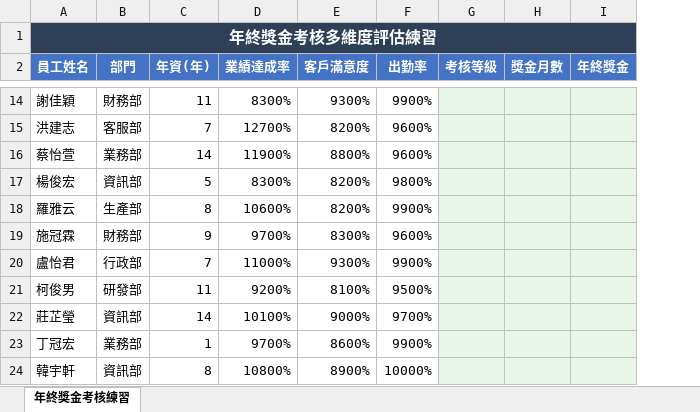
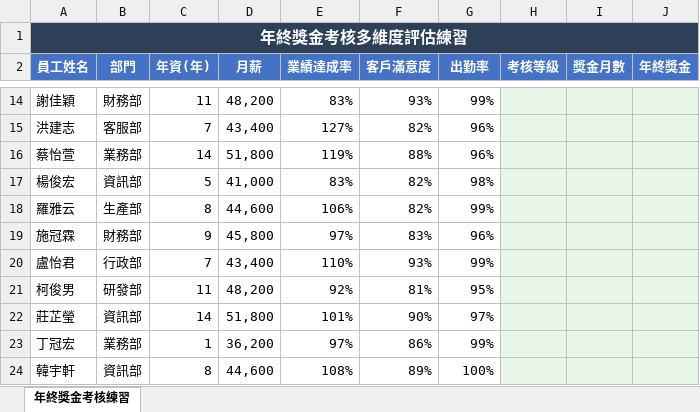
Before and after one commit to yinglienlee/helloexcel, an Excel workbook: contents/files/5_練習題3_員工年終考核與獎金計算.xlsx, sheet 年終獎金考核練習, drawn as a sheet; only a part is shown, gaps mark what is left out; values as stored, in another font and other column widths than the file's, no borders; addresses are those after the commit; the diff covers the shown part only; the diff names each change by its address in the sheet, - before the commit and + after, or states it on an @@ line.

```diff
--- a/contents/files/5_練習題3_員工年終考核與獎金計算.xlsx (sheet 年終獎金考核練習)
+++ b/contents/files/5_練習題3_員工年終考核與獎金計算.xlsx (sheet 年終獎金考核練習)
+column D (月薪), rows 14-24: 48,200 | 43,400 | 51,800 | 41,000 | 44,600 | 45,800 | 43,400 | 48,200 | 51,800 | 36,200 | 44,600
-E14 (業績達成率): 8300%
+E14 (業績達成率): 83%
-F14 (客戶滿意度): 9300%
+F14 (客戶滿意度): 93%
-G14 (出勤率): 9900%
+G14 (出勤率): 99%
-E15 (業績達成率): 12700%
+E15 (業績達成率): 127%
-F15 (客戶滿意度): 8200%
+F15 (客戶滿意度): 82%
-G15:G16 (出勤率): 9600%
+G15:G16 (出勤率): 96%
-E16 (業績達成率): 11900%
+E16 (業績達成率): 119%
-F16 (客戶滿意度): 8800%
+F16 (客戶滿意度): 88%
-E17 (業績達成率): 8300%
+E17 (業績達成率): 83%
-F17:F18 (客戶滿意度): 8200%
+F17:F18 (客戶滿意度): 82%
-G17 (出勤率): 9800%
+G17 (出勤率): 98%
-E18 (業績達成率): 10600%
+E18 (業績達成率): 106%
-G18 (出勤率): 9900%
+G18 (出勤率): 99%
-E19 (業績達成率): 9700%
+E19 (業績達成率): 97%
-F19 (客戶滿意度): 8300%
+F19 (客戶滿意度): 83%
-G19 (出勤率): 9600%
+G19 (出勤率): 96%
-E20 (業績達成率): 11000%
+E20 (業績達成率): 110%
-F20 (客戶滿意度): 9300%
+F20 (客戶滿意度): 93%
-G20 (出勤率): 9900%
+G20 (出勤率): 99%
-E21 (業績達成率): 9200%
+E21 (業績達成率): 92%
-F21 (客戶滿意度): 8100%
+F21 (客戶滿意度): 81%
-G21 (出勤率): 9500%
+G21 (出勤率): 95%
-E22 (業績達成率): 10100%
+E22 (業績達成率): 101%
-F22 (客戶滿意度): 9000%
+F22 (客戶滿意度): 90%
-G22 (出勤率): 9700%
+G22 (出勤率): 97%
-E23 (業績達成率): 9700%
+E23 (業績達成率): 97%
-F23 (客戶滿意度): 8600%
+F23 (客戶滿意度): 86%
-G23 (出勤率): 9900%
+G23 (出勤率): 99%
-E24 (業績達成率): 10800%
+E24 (業績達成率): 108%
-F24 (客戶滿意度): 8900%
+F24 (客戶滿意度): 89%
-G24 (出勤率): 10000%
+G24 (出勤率): 100%
```
Also changed, not shown: 117 edited cells elsewhere in this sheet.
